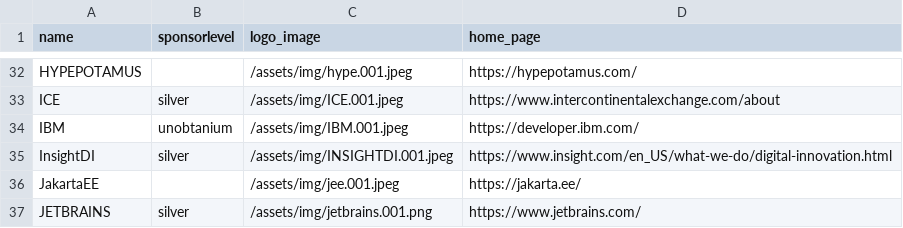
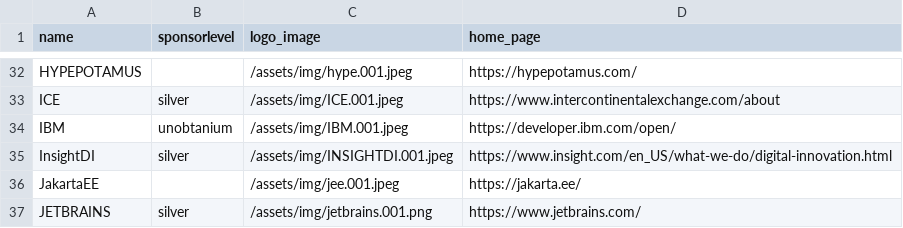
Before and after one commit to devnexus/devnexus-site, a CSV file: _data/sponsors.csv, drawn as a sheet; only a part is shown, gaps mark what is left out.

Commit message:
Updated '_data/sponsors.csv' via CloudCannon

```diff
--- a/_data/sponsors.csv
+++ b/_data/sponsors.csv
@@ -33,3 +33,3 @@ HYPEPOTAMUS,,/assets/img/hype.001.jpeg,https://hypepotamus.com/
 ICE,silver,/assets/img/ICE.001.jpeg,https://www.intercontinentalexchange.com/about
-IBM,unobtanium,/assets/img/IBM.001.jpeg,https://developer.ibm.com/
+IBM,unobtanium,/assets/img/IBM.001.jpeg,https://developer.ibm.com/open/
 InsightDI,silver,/assets/img/INSIGHTDI.001.jpeg,https://www.insight.com/en_US/what-we-do/digital-innovation.html
```
